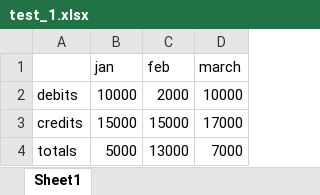
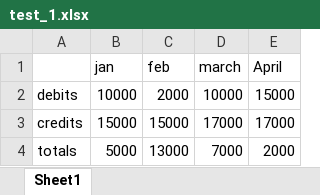
Before and after one commit to JohnFu11er/travers_test, an Excel workbook: test_1.xlsx, sheet Sheet1, drawn as a sheet; values as stored, in another font and other column widths than the file's, no borders; the diff names each change by its address in the sheet, - before the commit and + after, or states it on an @@ line.

Commit message:
second

```diff
--- a/test_1.xlsx (sheet Sheet1)
+++ b/test_1.xlsx (sheet Sheet1)
+column E (April), rows 2-4: 15000 | 17000 | 2000
```
